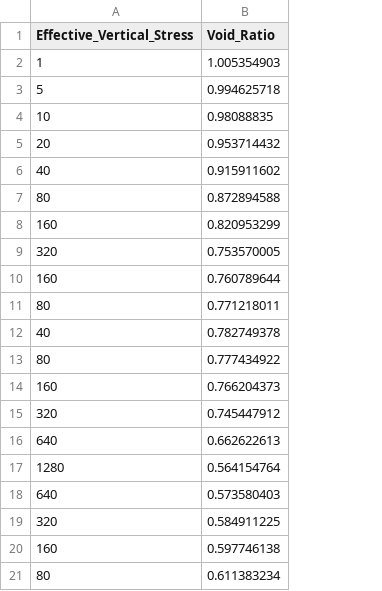
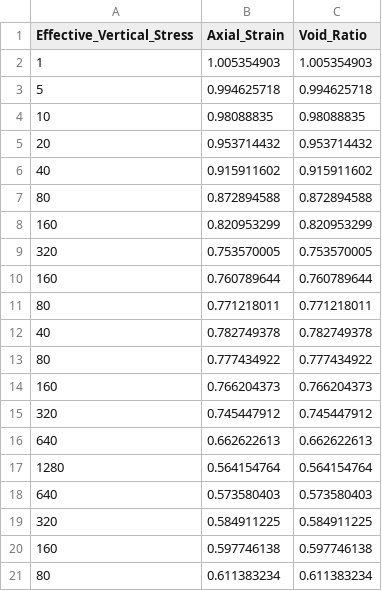
Before and after one commit to HanhNC/CCO20, a CSV file: CCO20.csv, drawn as a sheet; the diff names each change by its address in the sheet, - before the commit and + after, or states it on an @@ line.

Commit message:
Add files via upload

```diff
--- a/CCO20.csv
+++ b/CCO20.csv
+column B (Axial_Strain), rows 2-21: 1.005354903 | 0.994625718 | 0.98088835 | 0.953714432 | 0.915911602 | 0.872894588 | 0.820953299 | 0.753570005 | 0.760789644 | 0.771218011 | 0.782749378 | 0.777434922 | 0.766204373 | 0.745447912 | 0.662622613 | 0.564154764 | 0.573580403 | 0.584911225 | 0.597746138 | 0.611383234
```
